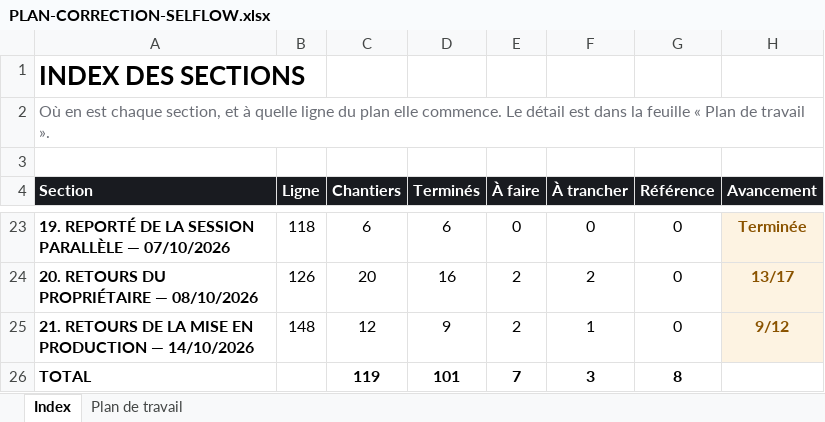
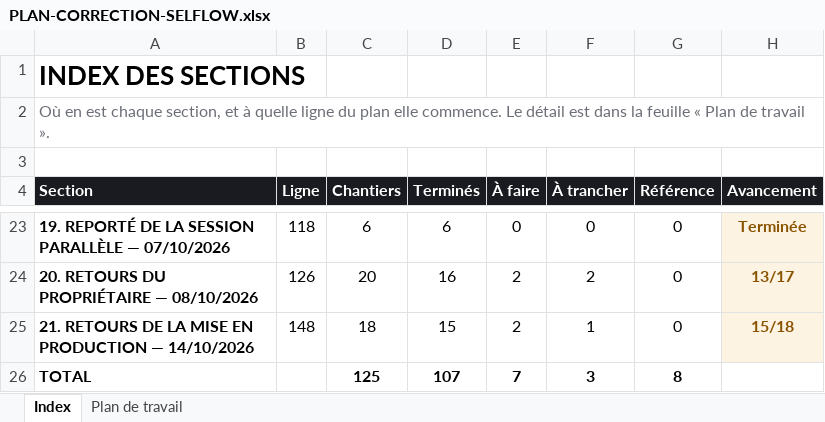
Before and after one commit to IT-dcknowing/Selflow, an Excel workbook: PLAN-CORRECTION-SELFLOW.xlsx, sheet Index, drawn as a sheet; only a part is shown, gaps mark what is left out; values as stored, in another font and other column widths than the file's, no borders; the diff names each change by its address in the sheet, - before the commit and + after, or states it on an @@ line.

```diff
--- a/PLAN-CORRECTION-SELFLOW.xlsx (sheet Index)
+++ b/PLAN-CORRECTION-SELFLOW.xlsx (sheet Index)
-C25 (Chantiers): 12
+C25 (Chantiers): 18
-D25 (Terminés): 9
+D25 (Terminés): 15
-H25 (Avancement): 9/12
+H25 (Avancement): 15/18
-C26 (Chantiers): 119
+C26 (Chantiers): 125
-D26 (Terminés): 101
+D26 (Terminés): 107
```
Also changed, not shown: sheet Plan de travail, 7 other files.
